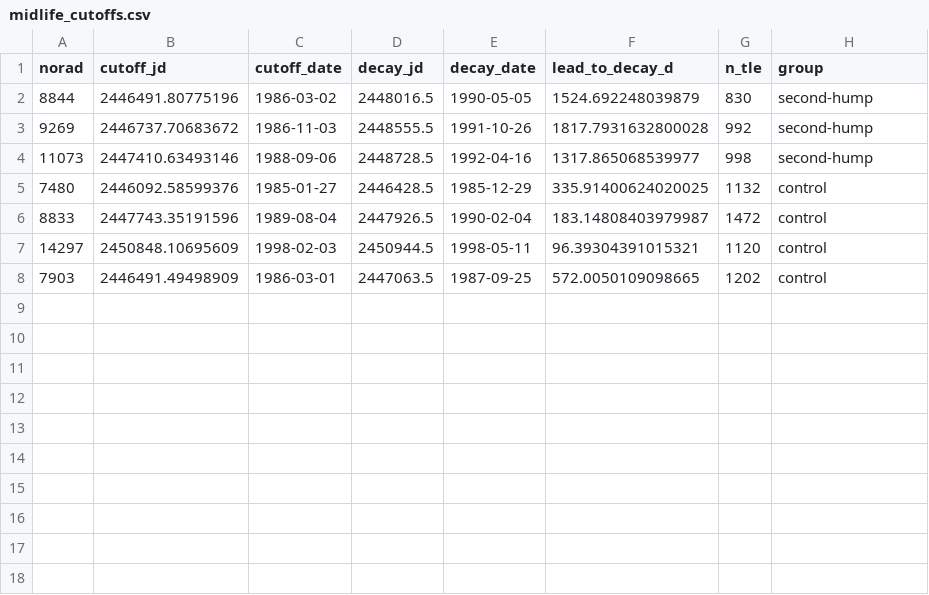
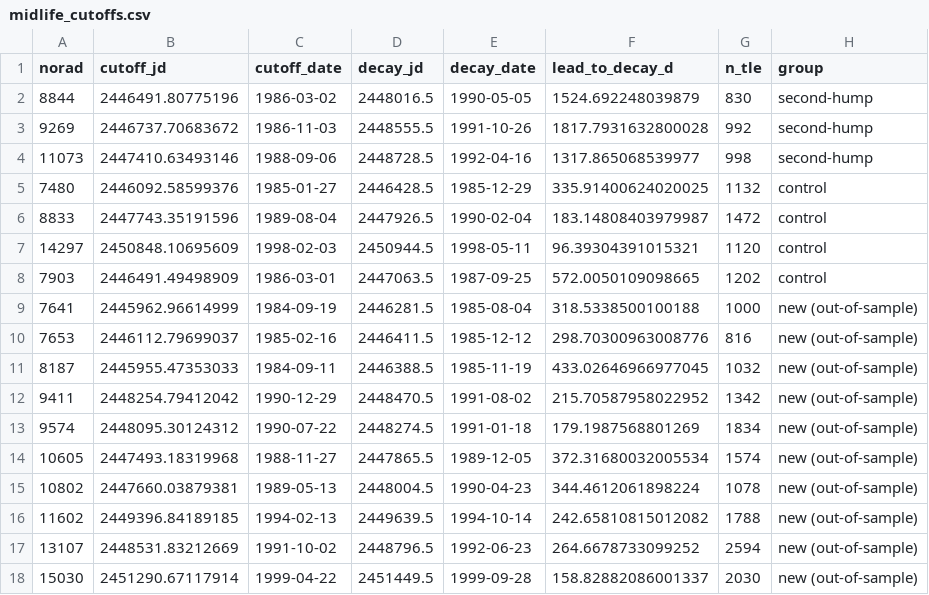
Before and after one commit to hari251086/OREM, a CSV file: scratch_rpe/combined_resonance/midlife_cutoffs.csv, drawn as a sheet; the diff names each change by its address in the sheet, - before the commit and + after, or states it on an @@ line.

```diff
--- a/scratch_rpe/combined_resonance/midlife_cutoffs.csv
+++ b/scratch_rpe/combined_resonance/midlife_cutoffs.csv
+row 9: 7641 | 2445962.96614999 | 1984-09-19 | 2446281.5 | 1985-08-04 | 318.5338500100188 | 1000 | new (out-of-sample)
+row 10: 7653 | 2446112.79699037 | 1985-02-16 | 2446411.5 | 1985-12-12 | 298.70300963008776 | 816 | new (out-of-sample)
+row 11: 8187 | 2445955.47353033 | 1984-09-11 | 2446388.5 | 1985-11-19 | 433.02646966977045 | 1032 | new (out-of-sample)
+row 12: 9411 | 2448254.79412042 | 1990-12-29 | 2448470.5 | 1991-08-02 | 215.70587958022952 | 1342 | new (out-of-sample)
+row 13: 9574 | 2448095.30124312 | 1990-07-22 | 2448274.5 | 1991-01-18 | 179.1987568801269 | 1834 | new (out-of-sample)
+row 14: 10605 | 2447493.18319968 | 1988-11-27 | 2447865.5 | 1989-12-05 | 372.31680032005534 | 1574 | new (out-of-sample)
+row 15: 10802 | 2447660.03879381 | 1989-05-13 | 2448004.5 | 1990-04-23 | 344.4612061898224 | 1078 | new (out-of-sample)
+row 16: 11602 | 2449396.84189185 | 1994-02-13 | 2449639.5 | 1994-10-14 | 242.65810815012082 | 1788 | new (out-of-sample)
+row 17: 13107 | 2448531.83212669 | 1991-10-02 | 2448796.5 | 1992-06-23 | 264.6678733099252 | 2594 | new (out-of-sample)
+row 18: 15030 | 2451290.67117914 | 1999-04-22 | 2451449.5 | 1999-09-28 | 158.82882086001337 | 2030 | new (out-of-sample)
```
Also changed, not shown: scratch_rpe/combined_resonance/midlife_forecast.csv, scratch_rpe/combined_resonance/midlife_summary.csv, 5 other files.
